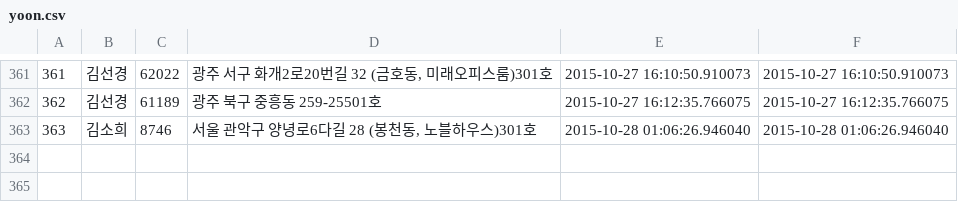
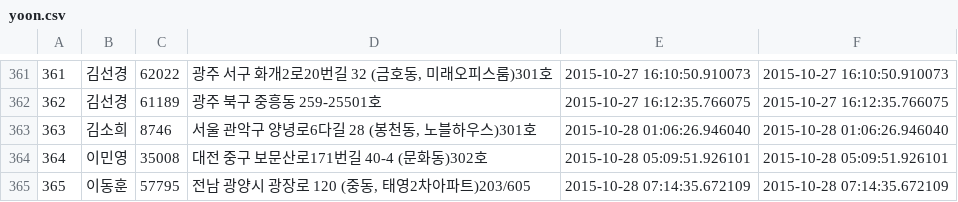
Before and after one commit to noolri/seed3, a CSV file: db/yoon.csv, drawn as a sheet; only a part is shown, gaps mark what is left out.

Commit message:
hi

```diff
--- a/db/yoon.csv
+++ b/db/yoon.csv
@@ -363 +363,3 @@
 363,"김소희",8746,"서울 관악구 양녕로6다길 28 (봉천동, 노블하우스)301호","2015-10-28 01:06:26.946040","2015-10-28 01:06:26.946040"
+364,"이민영",35008,"대전 중구 보문산로171번길 40-4 (문화동)302호","2015-10-28 05:09:51.926101","2015-10-28 05:09:51.926101"
+365,"이동훈",57795,"전남 광양시 광장로 120 (중동, 태영2차아파트)203/605","2015-10-28 07:14:35.672109","2015-10-28 07:14:35.672109"
```
